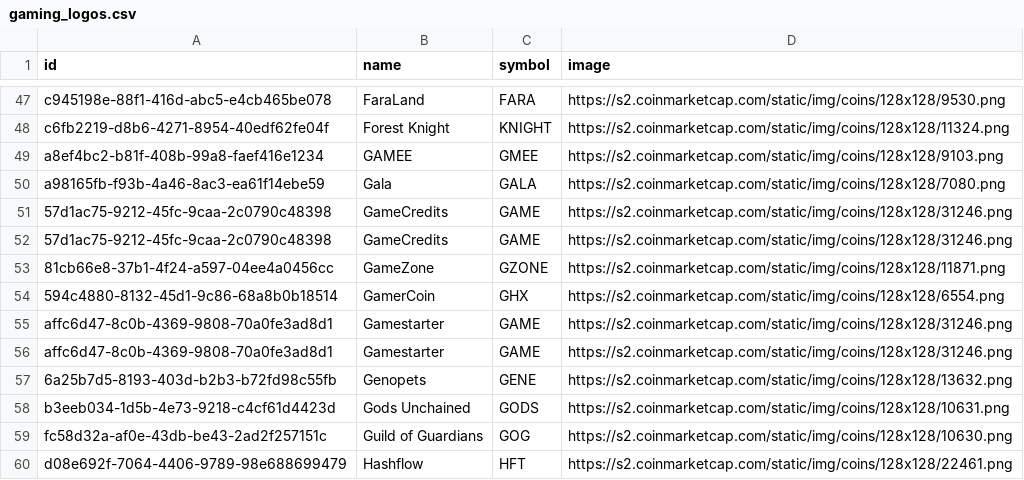
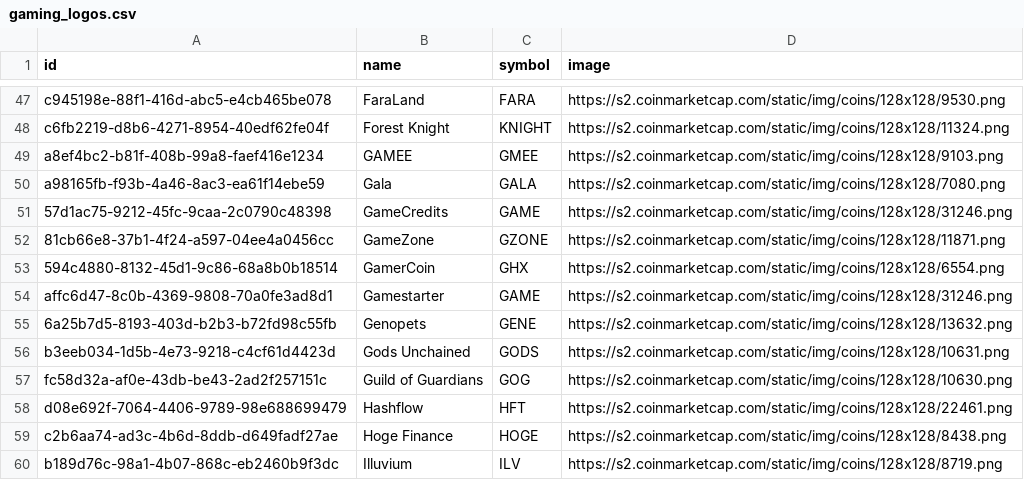
Before and after one commit to AndrePilcoChiuyare/ml-crypto, a CSV file: ml-project/data/processed/gaming_logos.csv, drawn as a sheet; only a part is shown, gaps mark what is left out; the shorter side is filled out with more unchanged rows; the diff names each change by its address in the sheet, - before the commit and + after, or states it on an @@ line.

```diff
--- a/ml-project/data/processed/gaming_logos.csv
+++ b/ml-project/data/processed/gaming_logos.csv
-row 52: 57d1ac75-9212-45fc-9caa-2c0790c48398 | GameCredits | GAME | https://s2.coinmarketcap.com/static/img/coins/128x128/31246.png
-row 55: affc6d47-8c0b-4369-9808-70a0fe3ad8d1 | Gamestarter | GAME | https://s2.coinmarketcap.com/static/img/coins/128x128/31246.png
```
Also changed, not shown: ml-project/code/catboost_info/time_left.tsv, ml-project/data/processed/gaming_market_caps.csv, 16 other files.
